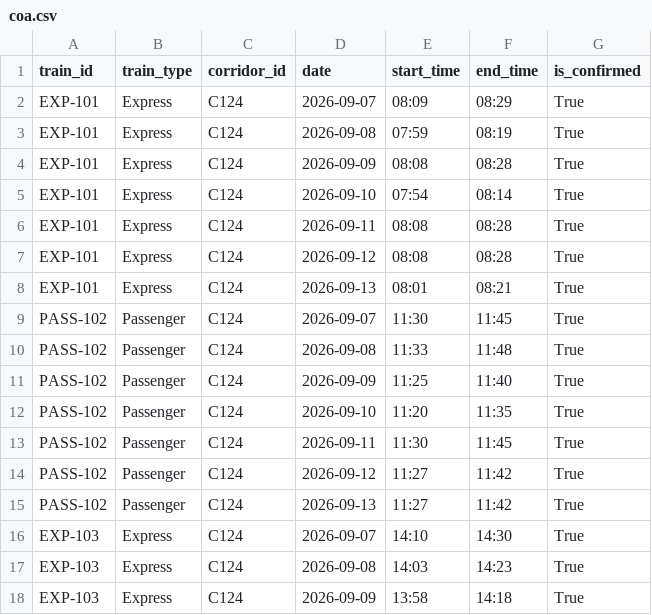
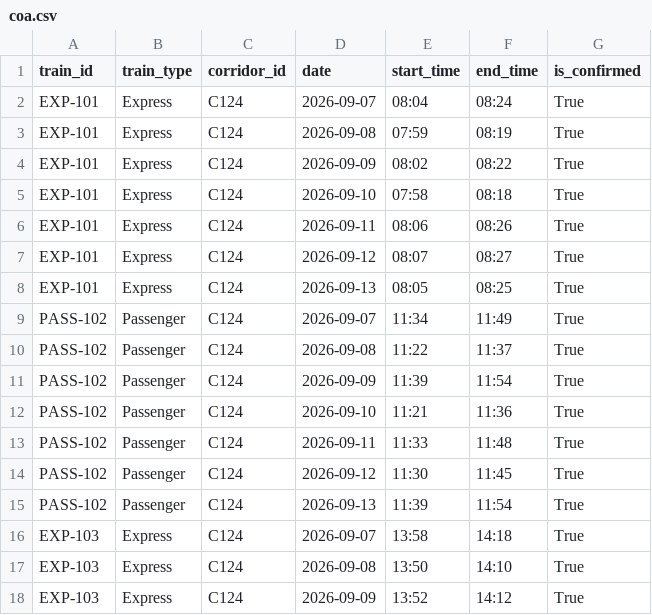
Before and after one commit to Yash-k-9/hydra-railway-block-planner, a CSV file: data/coa.csv, drawn as a sheet; only a part is shown; the diff covers the shown part only.

```diff
--- a/data/coa.csv
+++ b/data/coa.csv
@@ -1,18 +1,18 @@
 train_id,train_type,corridor_id,date,start_time,end_time,is_confirmed
-EXP-101,Express,C124,2026-09-07,08:09,08:29,True
+EXP-101,Express,C124,2026-09-07,08:04,08:24,True
 EXP-101,Express,C124,2026-09-08,07:59,08:19,True
-EXP-101,Express,C124,2026-09-09,08:08,08:28,True
-EXP-101,Express,C124,2026-09-10,07:54,08:14,True
-EXP-101,Express,C124,2026-09-11,08:08,08:28,True
-EXP-101,Express,C124,2026-09-12,08:08,08:28,True
-EXP-101,Express,C124,2026-09-13,08:01,08:21,True
-PASS-102,Passenger,C124,2026-09-07,11:30,11:45,True
-PASS-102,Passenger,C124,2026-09-08,11:33,11:48,True
-PASS-102,Passenger,C124,2026-09-09,11:25,11:40,True
-PASS-102,Passenger,C124,2026-09-10,11:20,11:35,True
-PASS-102,Passenger,C124,2026-09-11,11:30,11:45,True
-PASS-102,Passenger,C124,2026-09-12,11:27,11:42,True
-PASS-102,Passenger,C124,2026-09-13,11:27,11:42,True
-EXP-103,Express,C124,2026-09-07,14:10,14:30,True
-EXP-103,Express,C124,2026-09-08,14:03,14:23,True
-EXP-103,Express,C124,2026-09-09,13:58,14:18,True
+EXP-101,Express,C124,2026-09-09,08:02,08:22,True
+EXP-101,Express,C124,2026-09-10,07:58,08:18,True
+EXP-101,Express,C124,2026-09-11,08:06,08:26,True
+EXP-101,Express,C124,2026-09-12,08:07,08:27,True
+EXP-101,Express,C124,2026-09-13,08:05,08:25,True
+PASS-102,Passenger,C124,2026-09-07,11:34,11:49,True
+PASS-102,Passenger,C124,2026-09-08,11:22,11:37,True
+PASS-102,Passenger,C124,2026-09-09,11:39,11:54,True
+PASS-102,Passenger,C124,2026-09-10,11:21,11:36,True
+PASS-102,Passenger,C124,2026-09-11,11:33,11:48,True
+PASS-102,Passenger,C124,2026-09-12,11:30,11:45,True
+PASS-102,Passenger,C124,2026-09-13,11:39,11:54,True
+EXP-103,Express,C124,2026-09-07,13:58,14:18,True
+EXP-103,Express,C124,2026-09-08,13:50,14:10,True
+EXP-103,Express,C124,2026-09-09,13:52,14:12,True
```
Also changed, not shown: 154 edited cells elsewhere in this file, data/smms.csv, data/tdms.csv, 9 other files.
